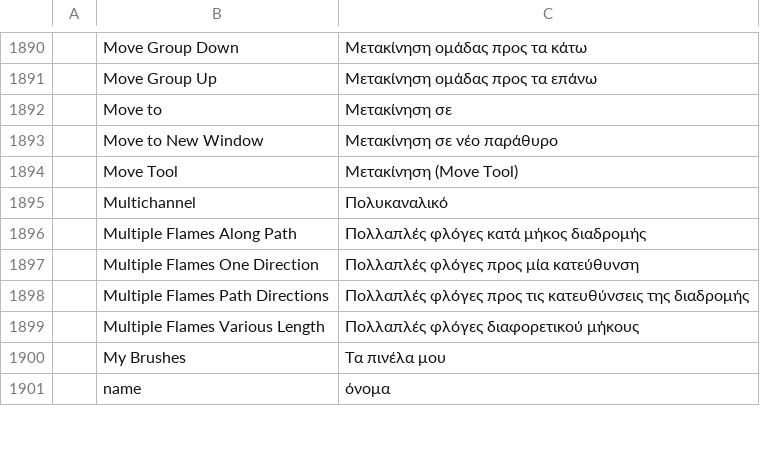
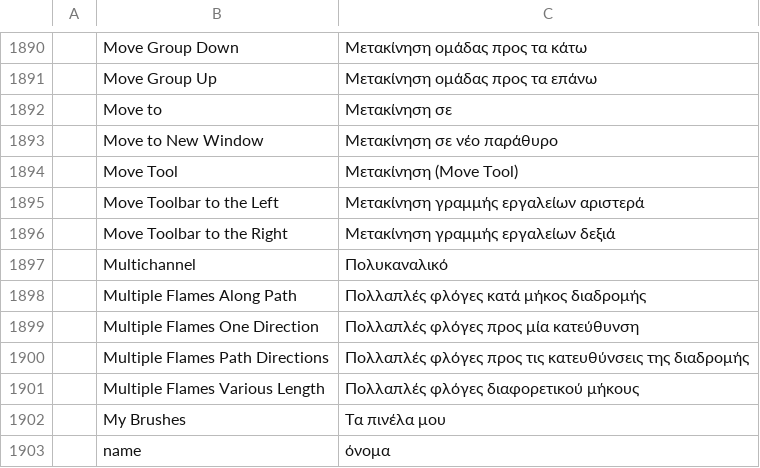
Before and after one commit to Bra1nZ/craft-i18n, a TSV file: locales/el/photocraft.tsv, drawn as a sheet; only a part is shown, gaps mark what is left out; the diff names each change by its address in the sheet, - before the commit and + after, or states it on an @@ line.

```diff
--- a/locales/el/photocraft.tsv
+++ b/locales/el/photocraft.tsv
+row 1895:  | Move Toolbar to the Left | Μετακίνηση γραμμής εργαλείων αριστερά
+row 1896:  | Move Toolbar to the Right | Μετακίνηση γραμμής εργαλείων δεξιά
```
Also changed, not shown: locales/ka/photocraft.tsv, locales/ru/photocraft.tsv, 33 other files.
